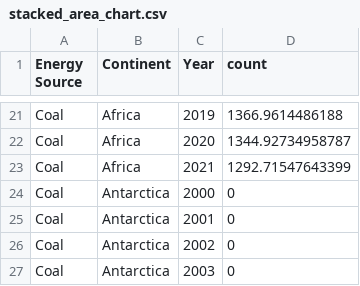
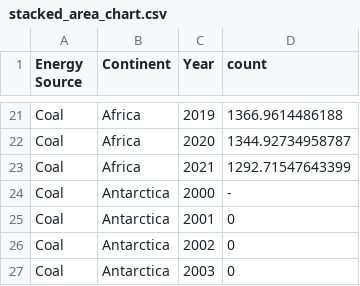
Before and after one commit to julietchow/3179, a CSV file: data/stacked_area_chart.csv, drawn as a sheet; only a part is shown, gaps mark what is left out.

```diff
--- a/data/stacked_area_chart.csv
+++ b/data/stacked_area_chart.csv
@@ -23,3 +23,3 @@ Coal,Africa,2020,1344.92734958787
 Coal,Africa,2021,1292.71547643399
-Coal,Antarctica,2000,0
+Coal,Antarctica,2000,-
 Coal,Antarctica,2001,0
```
Also changed, not shown: 1 other file.
